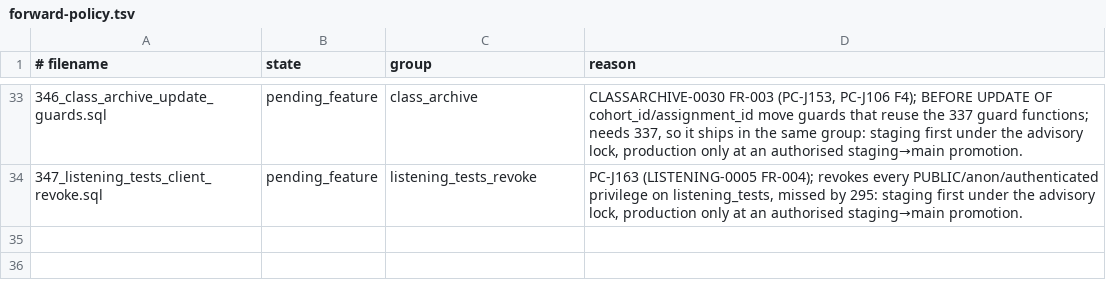
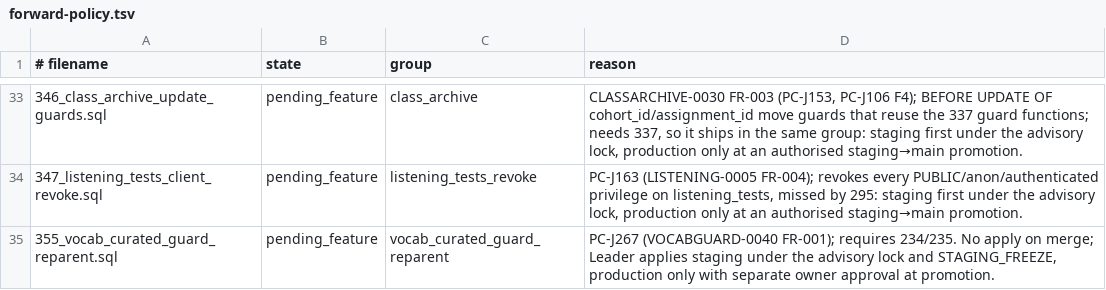
Before and after one commit to andyvinhtran1212-netizen/ielts-speaking-coach, a TSV file: backend/migrations/forward-policy.tsv, drawn as a sheet; only a part is shown, gaps mark what is left out; the diff names each change by its address in the sheet, - before the commit and + after, or states it on an @@ line.

Commit message:
fix(vocab): guard both parents of published curated children

```diff
--- a/backend/migrations/forward-policy.tsv
+++ b/backend/migrations/forward-policy.tsv
+row 35: 355_vocab_curated_guard_reparent.sql | pending_feature | vocab_curated_guard_reparent | PC-J267 (VOCABGUARD-0040 FR-001); requires 234/235. No apply on merge; Leader applies staging under the advisory lock and STAGING_FREEZE, production only with separate owner approval at promotion.
```
Also changed, not shown: 4 other files.
